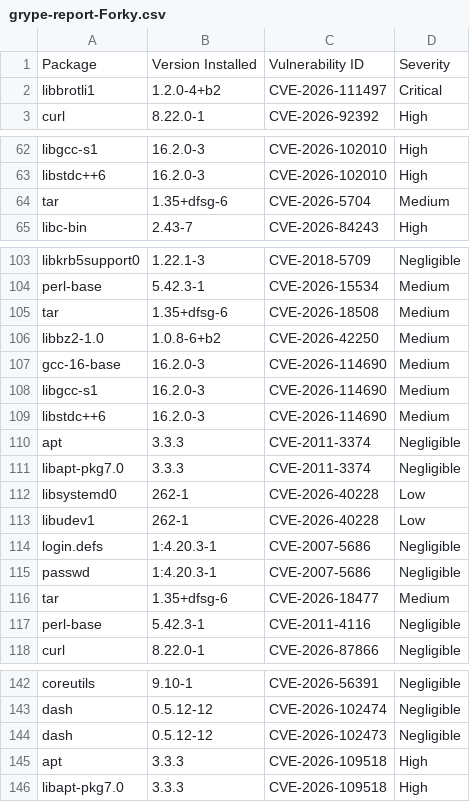
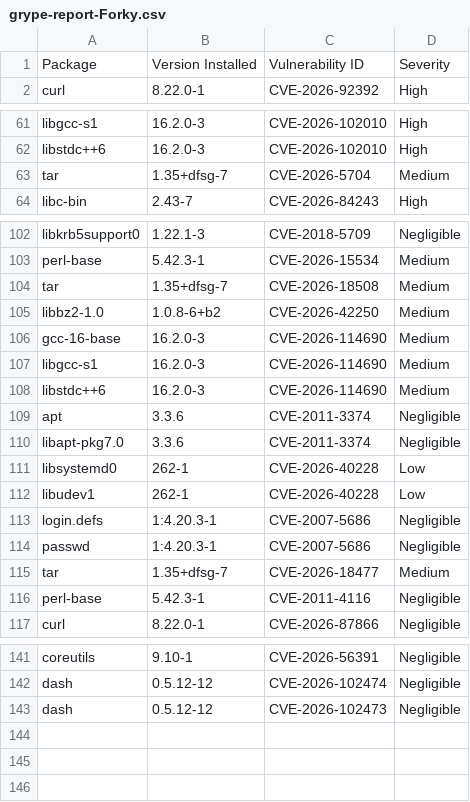
Before and after one commit to AnchorLayer/docker-baseimage-debian, a CSV file: vuln-reports-Forky/grype-report-Forky.csv, drawn as a sheet; only a part is shown, gaps mark what is left out; the diff covers the shown part only.

```diff
--- a/vuln-reports-Forky/grype-report-Forky.csv
+++ b/vuln-reports-Forky/grype-report-Forky.csv
@@ -1,3 +1,2 @@
 "Package","Version Installed","Vulnerability ID","Severity"
-"libbrotli1","1.2.0-4+b2","CVE-2026-111497","Critical"
 "curl","8.22.0-1","CVE-2026-92392","High"
@@ -63,3 +62,3 @@
 "libstdc++6","16.2.0-3","CVE-2026-102010","High"
-"tar","1.35+dfsg-6","CVE-2026-5704","Medium"
+"tar","1.35+dfsg-7","CVE-2026-5704","Medium"
 "libc-bin","2.43-7","CVE-2026-84243","High"
@@ -104,3 +103,3 @@
 "perl-base","5.42.3-1","CVE-2026-15534","Medium"
-"tar","1.35+dfsg-6","CVE-2026-18508","Medium"
+"tar","1.35+dfsg-7","CVE-2026-18508","Medium"
 "libbz2-1.0","1.0.8-6+b2","CVE-2026-42250","Medium"
@@ -109,4 +108,4 @@
 "libstdc++6","16.2.0-3","CVE-2026-114690","Medium"
-"apt","3.3.3","CVE-2011-3374","Negligible"
-"libapt-pkg7.0","3.3.3","CVE-2011-3374","Negligible"
+"apt","3.3.6","CVE-2011-3374","Negligible"
+"libapt-pkg7.0","3.3.6","CVE-2011-3374","Negligible"
 "libsystemd0","262-1","CVE-2026-40228","Low"
@@ -115,3 +114,3 @@
 "passwd","1:4.20.3-1","CVE-2007-5686","Negligible"
-"tar","1.35+dfsg-6","CVE-2026-18477","Medium"
+"tar","1.35+dfsg-7","CVE-2026-18477","Medium"
 "perl-base","5.42.3-1","CVE-2011-4116","Negligible"
@@ -144,3 +143 @@
 "dash","0.5.12-12","CVE-2026-102473","Negligible"
-"apt","3.3.3","CVE-2026-109518","High"
-"libapt-pkg7.0","3.3.3","CVE-2026-109518","High"
```
Also changed, not shown: 1 edited cell elsewhere in this file, 6 other files.
